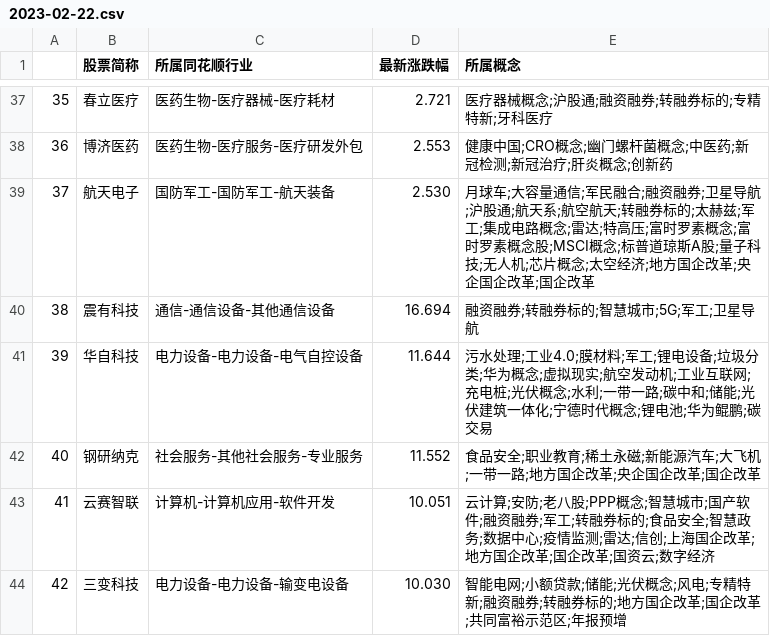
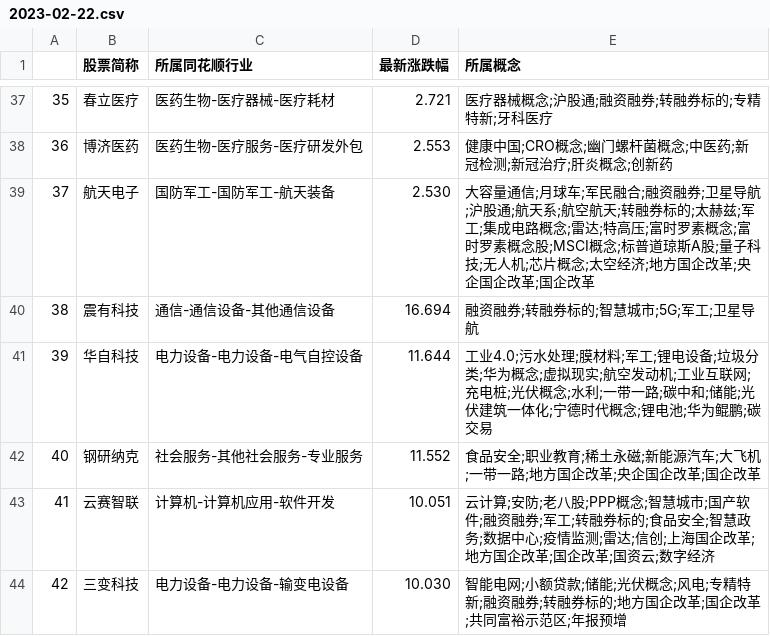
Before and after one commit to Fathands/dongliang-pro, a CSV file: backend/years/2023-02-22.csv, drawn as a sheet; only a part is shown, gaps mark what is left out; the diff covers the shown part only.

Commit message:
fixed: done

```diff
--- a/backend/years/2023-02-22.csv
+++ b/backend/years/2023-02-22.csv
@@ -38,5 +38,5 @@
 36,博济医药,医药生物-医疗服务-医疗研发外包,2.553,健康中国;CRO概念;幽门螺杆菌概念;中医药;新冠检测;新冠治疗;肝炎概念;创新药
-37,航天电子,国防军工-国防军工-航天装备,2.530,月球车;大容量通信;军民融合;融资融券;卫星导航;沪股通;航天系;航空航天;转融券标的;太赫兹;军工;集成电路概念;雷达;特高压;富时罗素概念;富时罗素概念股;MSCI概念;标普道琼斯A股;量子科技;无人机;芯片概念;太空经济;地方国企改革;央企国企改革;国企改革
+37,航天电子,国防军工-国防军工-航天装备,2.530,大容量通信;月球车;军民融合;融资融券;卫星导航;沪股通;航天系;航空航天;转融券标的;太赫兹;军工;集成电路概念;雷达;特高压;富时罗素概念;富时罗素概念股;MSCI概念;标普道琼斯A股;量子科技;无人机;芯片概念;太空经济;地方国企改革;央企国企改革;国企改革
 38,震有科技,通信-通信设备-其他通信设备,16.694,融资融券;转融券标的;智慧城市;5G;军工;卫星导航
-39,华自科技,电力设备-电力设备-电气自控设备,11.644,污水处理;工业4.0;膜材料;军工;锂电设备;垃圾分类;华为概念;虚拟现实;航空发动机;工业互联网;充电桩;光伏概念;水利;一带一路;碳中和;储能;光伏建筑一体化;宁德时代概念;锂电池;华为鲲鹏;碳交易
+39,华自科技,电力设备-电力设备-电气自控设备,11.644,工业4.0;污水处理;膜材料;军工;锂电设备;垃圾分类;华为概念;虚拟现实;航空发动机;工业互联网;充电桩;光伏概念;水利;一带一路;碳中和;储能;光伏建筑一体化;宁德时代概念;锂电池;华为鲲鹏;碳交易
 40,钢研纳克,社会服务-其他社会服务-专业服务,11.552,食品安全;职业教育;稀土永磁;新能源汽车;大飞机;一带一路;地方国企改革;央企国企改革;国企改革
```
Also changed, not shown: 12 edited cells elsewhere in this file.
